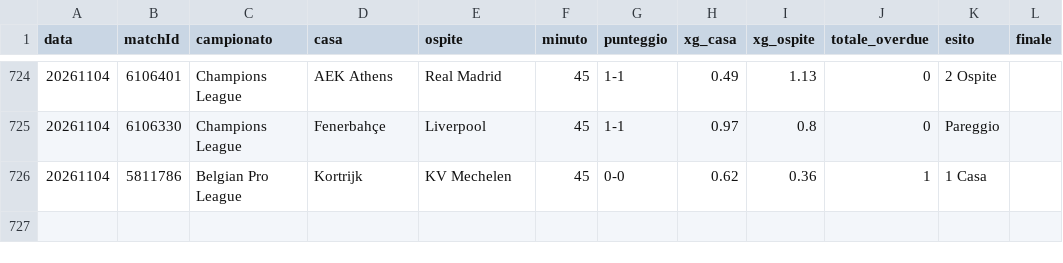
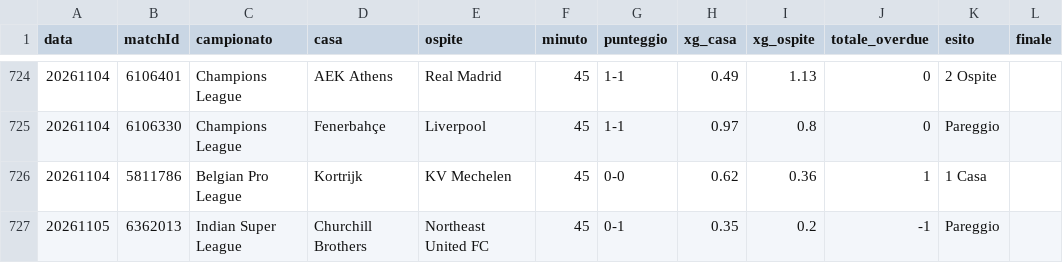
Before and after one commit to edbass1/xg-overdue-live, a CSV file: storico.csv, drawn as a sheet; only a part is shown, gaps mark what is left out; the diff names each change by its address in the sheet, - before the commit and + after, or states it on an @@ line.

```diff
--- a/storico.csv
+++ b/storico.csv
+row 727: 20261105 | 6362013 | Indian Super League | Churchill Brothers | Northeast United FC | 45 | 0-1 | 0.35 | 0.2 | -1 | Pareggio
```
Also changed, not shown: 2 other files.
